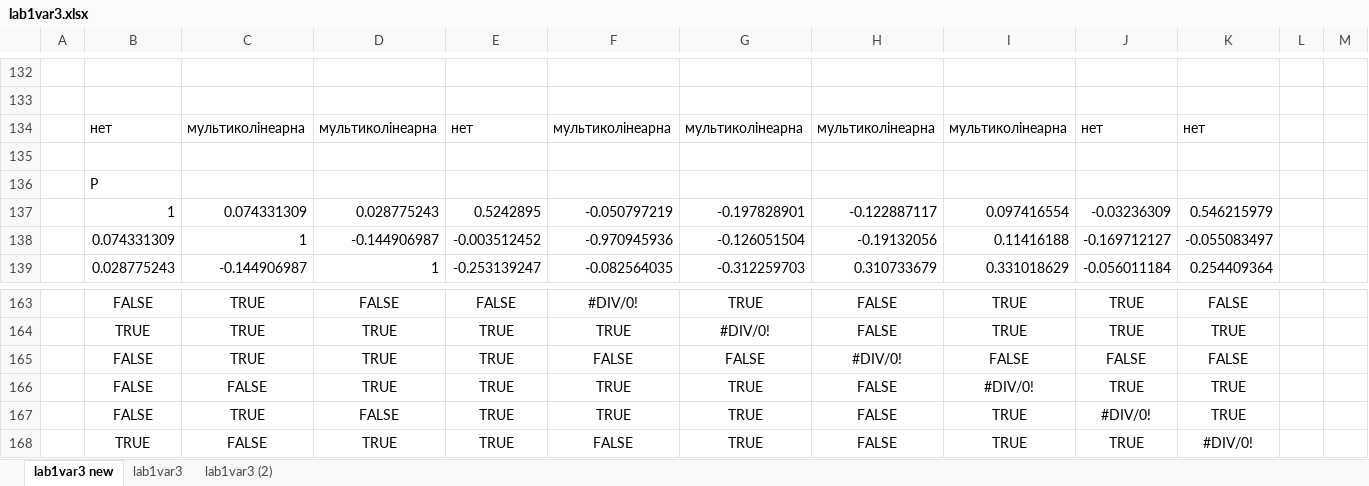
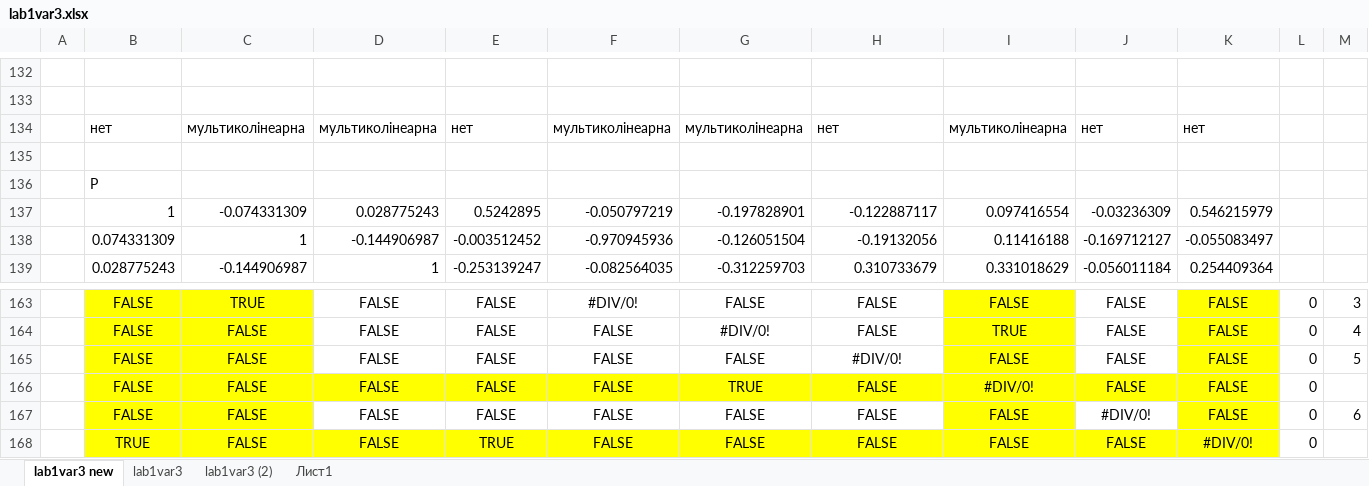
Before and after one commit to Neulovim/IAD_Lab_1, an Excel workbook: lab1var3.xlsx, sheet lab1var3 new, drawn as a sheet; only a part is shown, gaps mark what is left out; values as stored, in another font and other column widths than the file's, no borders; charts and pictures and conditional formats not drawn; removed rows and columns are numbered as before the commit, all else as after; rows hold the shown columns only; the diff covers the shown part only; the diff names each change by its address in the sheet, - before the commit and + after, or states it on an @@ line.

Commit message:
Update lab1var3.xlsx

```diff
--- a/lab1var3.xlsx (sheet lab1var3 new)
+++ b/lab1var3.xlsx (sheet lab1var3 new)
+sheet tab: Лист1
-H134: мультиколінеарна
+H134: нет
-C137: 0.074331309
+C137: -0.074331309
-B163:C163 fill: none
+B163:C163 fill: #FFFF00
-G163: TRUE
+G163: FALSE
-I163: TRUE
+I163: FALSE
-I163 fill: none
+I163 fill: #FFFF00
-J163: TRUE
+J163: FALSE
-K163 fill: none
+K163 fill: #FFFF00
-L163: (empty)
+L163: 0
-M163: (empty)
+M163: 3
-row 164:  | TRUE | TRUE | TRUE | TRUE | TRUE | #DIV/0! | FALSE | TRUE | TRUE | TRUE
+row 164:  | FALSE | FALSE | FALSE | FALSE | FALSE | #DIV/0! | FALSE | TRUE | FALSE | FALSE | 0 | 4
-B165:C165 fill: none
+B165:C165 fill: #FFFF00
-C165: TRUE
+C165: FALSE
-D165: TRUE
+D165: FALSE
-E165: TRUE
+E165: FALSE
-I165 fill: none
+I165 fill: #FFFF00
-K165 fill: none
+K165 fill: #FFFF00
-L165: (empty)
+L165: 0
-M165: (empty)
+M165: 5
-row 166:  | FALSE | FALSE | TRUE | TRUE | TRUE | TRUE | FALSE | #DIV/0! | TRUE | TRUE
-row 167:  | FALSE | TRUE | FALSE | TRUE | TRUE | TRUE | FALSE | TRUE | #DIV/0! | TRUE
+row 166:  | FALSE | FALSE | FALSE | FALSE | FALSE | TRUE | FALSE | #DIV/0! | FALSE | FALSE | 0
+row 167:  | FALSE | FALSE | FALSE | FALSE | FALSE | FALSE | FALSE | FALSE | #DIV/0! | FALSE | 0 | 6
-B168:K168 fill: none
+B168:K168 fill: #FFFF00
-D168: TRUE
+D168: FALSE
-G168: TRUE
+G168: FALSE
-I168: TRUE
+I168: FALSE
-J168: TRUE
+J168: FALSE
-L168: (empty)
+L168: 0
```
Also changed, not shown: 33 added rows, 33 removed rows, 7 edited cells and cell formats elsewhere in this sheet, charts or pictures.
